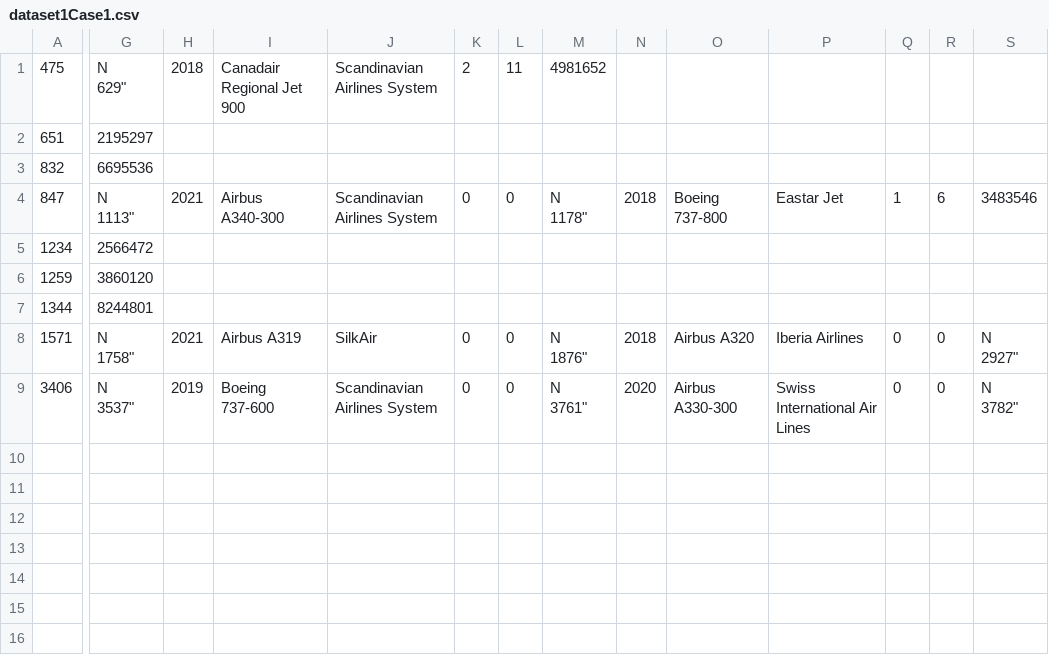
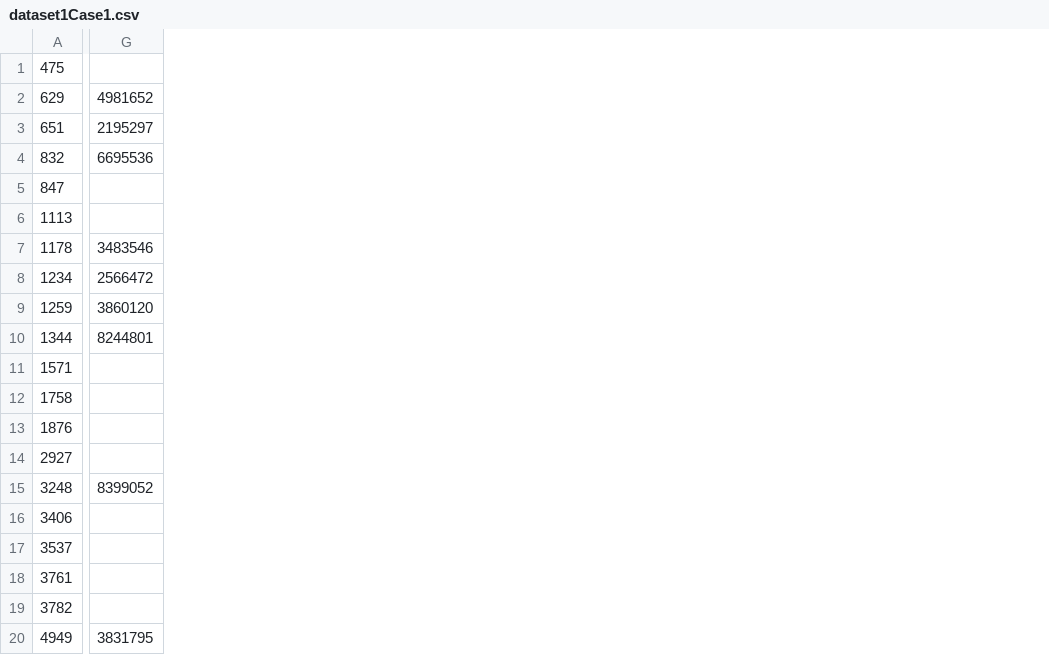
Before and after one commit to ablaysitges/getImage_Rep, a CSV file: dataset1Case1.csv, drawn as a sheet; only a part is shown, gaps mark what is left out; removed rows and columns are numbered as before the commit, all else as after; rows hold the shown columns only; ↵ is a line break in a cell; the diff covers the shown part only; the diff names each change by its address in the sheet, - before the commit and + after, or states it on an @@ line.

Commit message:
Update dataset1Case1.csv

```diff
--- a/dataset1Case1.csv
+++ b/dataset1Case1.csv
-column H, rows 1-9: 2018 |  |  | 2021 |  |  |  | 2021 | 2019
-column I, rows 1-9: Canadair Regional Jet 900 |  |  | Airbus A340-300 |  |  |  | Airbus A319 | Boeing 737-600
-column J, rows 1-9: Scandinavian Airlines System |  |  | Scandinavian Airlines System |  |  |  | SilkAir | Scandinavian Airlines System
-column K, rows 1-9: 2 |  |  | 0 |  |  |  | 0 | 0
-column L, rows 1-9: 11 |  |  | 0 |  |  |  | 0 | 0
-column M, rows 1-9: 4981652 |  |  | N ↵ 1178" |  |  |  | N ↵ 1876" | N ↵ 3761"
-column N, rows 4-9: 2018 |  |  |  | 2018 | 2020
-column O, rows 4-9: Boeing 737-800 |  |  |  | Airbus A320 | Airbus A330-300
-column P, rows 4-9: Eastar Jet |  |  |  | Iberia Airlines | Swiss International Air Lines
-column Q, rows 4-9: 1 |  |  |  | 0 | 0
-column R, rows 4-9: 6 |  |  |  | 0 | 0
-column S, rows 4-9: 3483546 |  |  |  | N ↵ 2927" | N ↵ 3782"
-G1: N ↵ 629"
+G1: (empty)
+row 2: 629 | 4981652
-G5: N ↵ 1113"
+G5: (empty)
+row 6: 1113
+row 7: 1178 | 3483546
-G11: N ↵ 1758"
+G11: (empty)
+row 12: 1758
+row 13: 1876
+row 14: 2927
+row 15: 3248 | 8399052
-G16: N ↵ 3537"
+G16: (empty)
+row 17: 3537
+row 18: 3761
+row 19: 3782
+row 20: 4949 | 3831795
```
Also changed, not shown: 12 removed columns elsewhere in this file.
